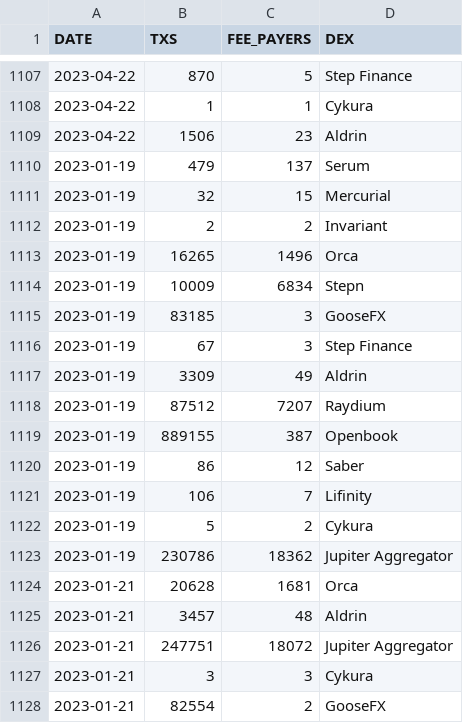
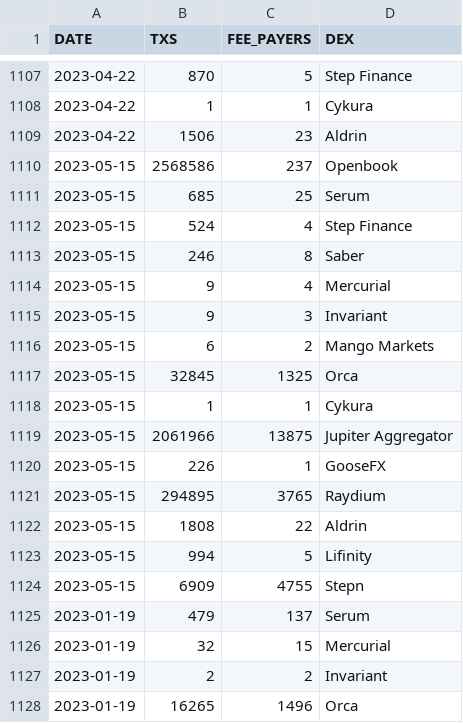
Before and after one commit to spire-fyi/spire_fyi, a CSV file: data/dex_info.csv, drawn as a sheet; only a part is shown, gaps mark what is left out; the shorter side is filled out with more unchanged rows; the diff covers the shown part only; the diff names each change by its address in the sheet, - before the commit and + after, or states it on an @@ line.

```diff
--- a/data/dex_info.csv
+++ b/data/dex_info.csv
+row 1110: 2023-05-15 | 2568586 | 237 | Openbook
+row 1111: 2023-05-15 | 685 | 25 | Serum
+row 1112: 2023-05-15 | 524 | 4 | Step Finance
+row 1113: 2023-05-15 | 246 | 8 | Saber
+row 1114: 2023-05-15 | 9 | 4 | Mercurial
+row 1115: 2023-05-15 | 9 | 3 | Invariant
+row 1116: 2023-05-15 | 6 | 2 | Mango Markets
+row 1117: 2023-05-15 | 32845 | 1325 | Orca
+row 1118: 2023-05-15 | 1 | 1 | Cykura
+row 1119: 2023-05-15 | 2061966 | 13875 | Jupiter Aggregator
+row 1120: 2023-05-15 | 226 | 1 | GooseFX
+row 1121: 2023-05-15 | 294895 | 3765 | Raydium
+row 1122: 2023-05-15 | 1808 | 22 | Aldrin
+row 1123: 2023-05-15 | 994 | 5 | Lifinity
+row 1124: 2023-05-15 | 6909 | 4755 | Stepn
```
Also changed, not shown: 26 added rows elsewhere in this file, data/dex_new_users.csv, data/dex_signers_fee_payers.csv, 12 other files.
